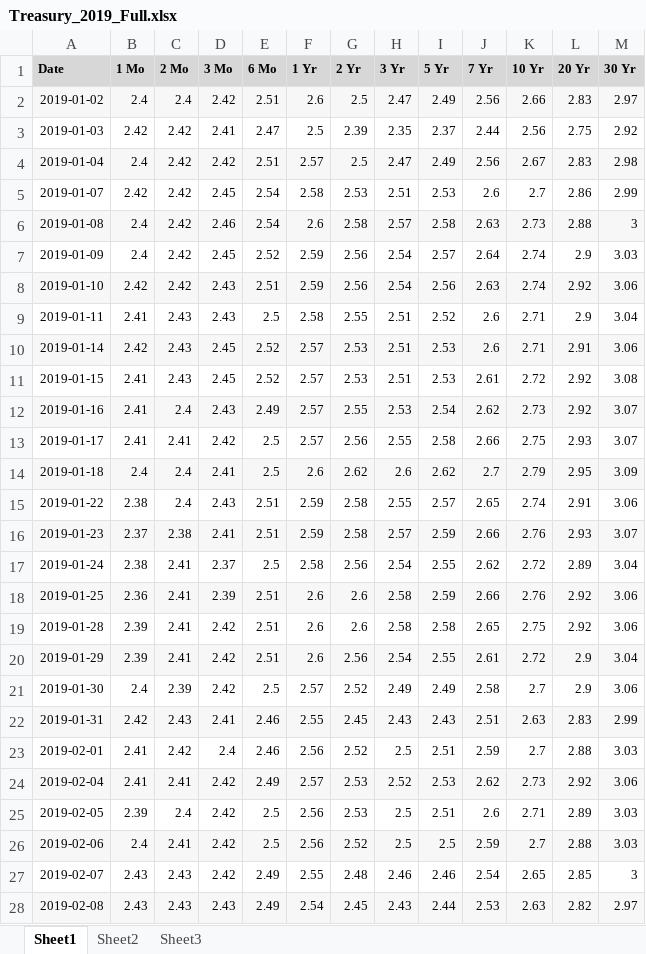
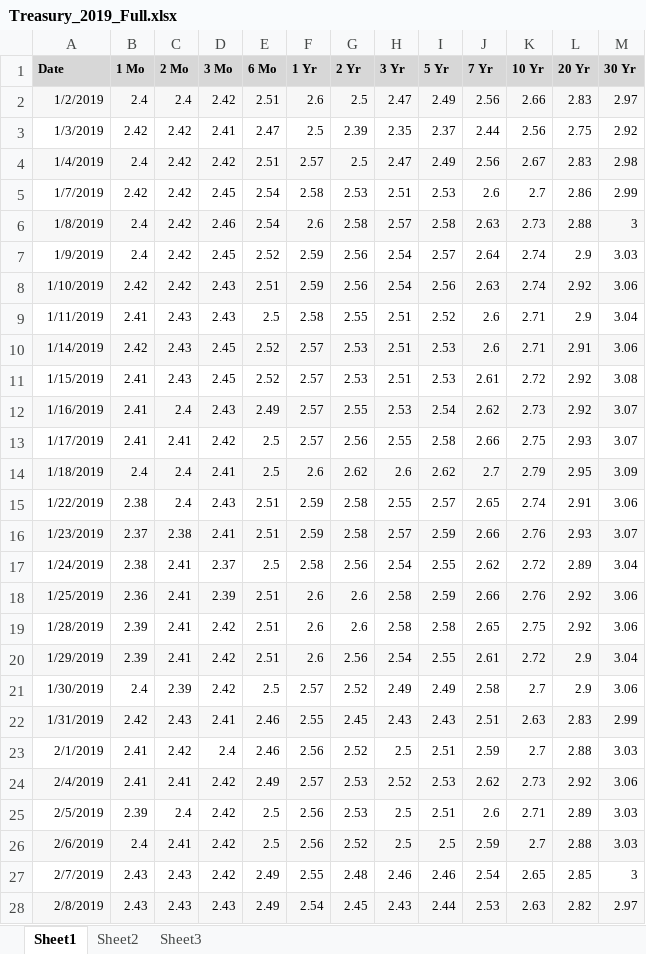
Before and after one commit to YizheZhang-Ervin/FinTech_FishGroup, an Excel workbook: Server/data/Treasury_2019_Full.xlsx, sheet Sheet1, drawn as a sheet; only a part is shown; values as stored, in another font and other column widths than the file's, no borders; the diff covers the shown part only; the diff names each change by its address in the sheet, - before the commit and + after, or states it on an @@ line.

```diff
--- a/Server/data/Treasury_2019_Full.xlsx (sheet Sheet1)
+++ b/Server/data/Treasury_2019_Full.xlsx (sheet Sheet1)
-A2 (Date): 2019-01-02
+A2 (Date): 1/2/2019
-A3 (Date): 2019-01-03
+A3 (Date): 1/3/2019
-A4 (Date): 2019-01-04
+A4 (Date): 1/4/2019
-A5 (Date): 2019-01-07
+A5 (Date): 1/7/2019
-A6 (Date): 2019-01-08
+A6 (Date): 1/8/2019
-A7 (Date): 2019-01-09
+A7 (Date): 1/9/2019
-A8 (Date): 2019-01-10
+A8 (Date): 1/10/2019
-A9 (Date): 2019-01-11
+A9 (Date): 1/11/2019
-A10 (Date): 2019-01-14
+A10 (Date): 1/14/2019
-A11 (Date): 2019-01-15
+A11 (Date): 1/15/2019
-A12 (Date): 2019-01-16
+A12 (Date): 1/16/2019
-A13 (Date): 2019-01-17
+A13 (Date): 1/17/2019
-A14 (Date): 2019-01-18
+A14 (Date): 1/18/2019
-A15 (Date): 2019-01-22
+A15 (Date): 1/22/2019
-A16 (Date): 2019-01-23
+A16 (Date): 1/23/2019
-A17 (Date): 2019-01-24
+A17 (Date): 1/24/2019
-A18 (Date): 2019-01-25
+A18 (Date): 1/25/2019
-A19 (Date): 2019-01-28
+A19 (Date): 1/28/2019
-A20 (Date): 2019-01-29
+A20 (Date): 1/29/2019
-A21 (Date): 2019-01-30
+A21 (Date): 1/30/2019
-A22 (Date): 2019-01-31
+A22 (Date): 1/31/2019
-A23 (Date): 2019-02-01
+A23 (Date): 2/1/2019
-A24 (Date): 2019-02-04
+A24 (Date): 2/4/2019
-A25 (Date): 2019-02-05
+A25 (Date): 2/5/2019
-A26 (Date): 2019-02-06
+A26 (Date): 2/6/2019
-A27 (Date): 2019-02-07
+A27 (Date): 2/7/2019
-A28 (Date): 2019-02-08
+A28 (Date): 2/8/2019
```
Also changed, not shown: 223 edited cells elsewhere in this sheet, Server/data/Treasury_2020_1To11.xlsx, 1 other file.
